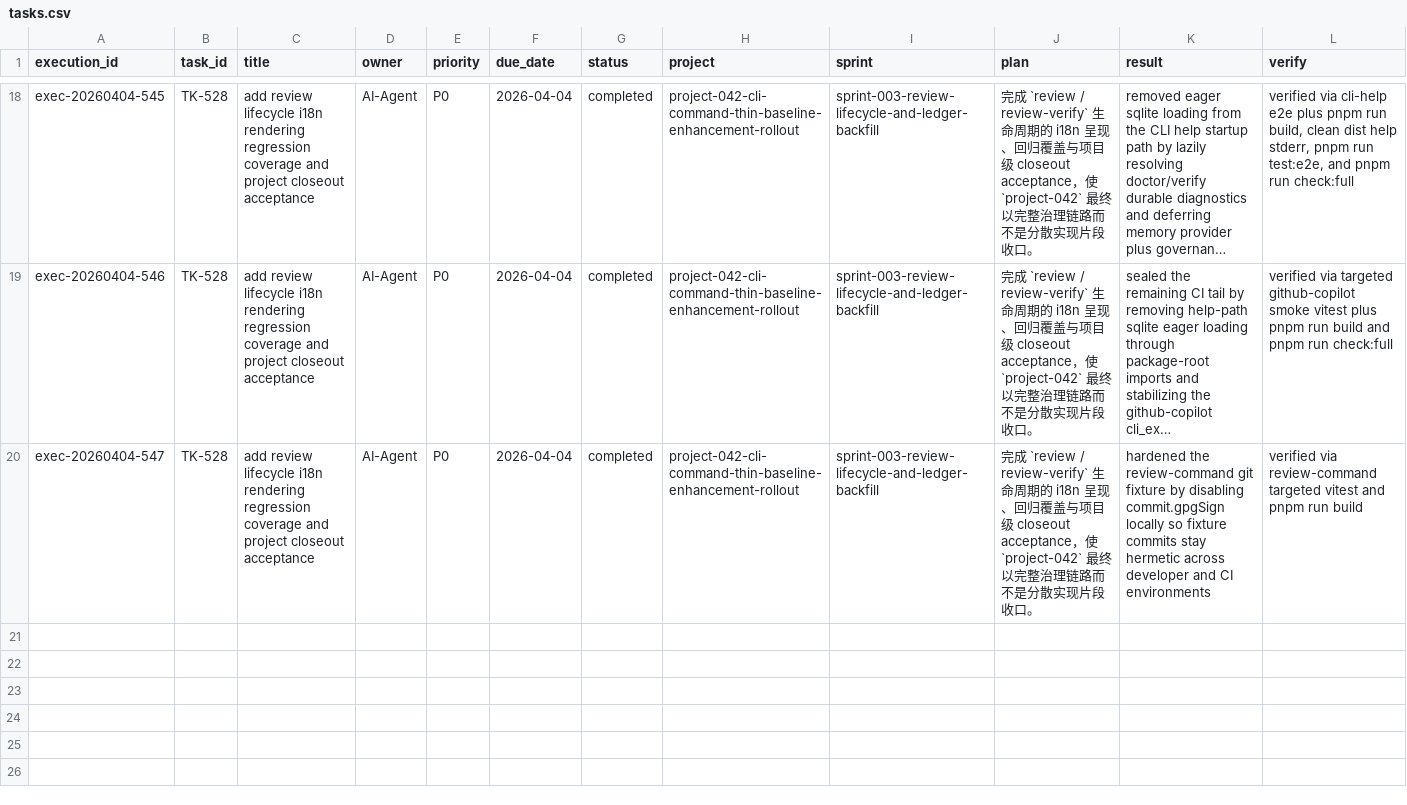
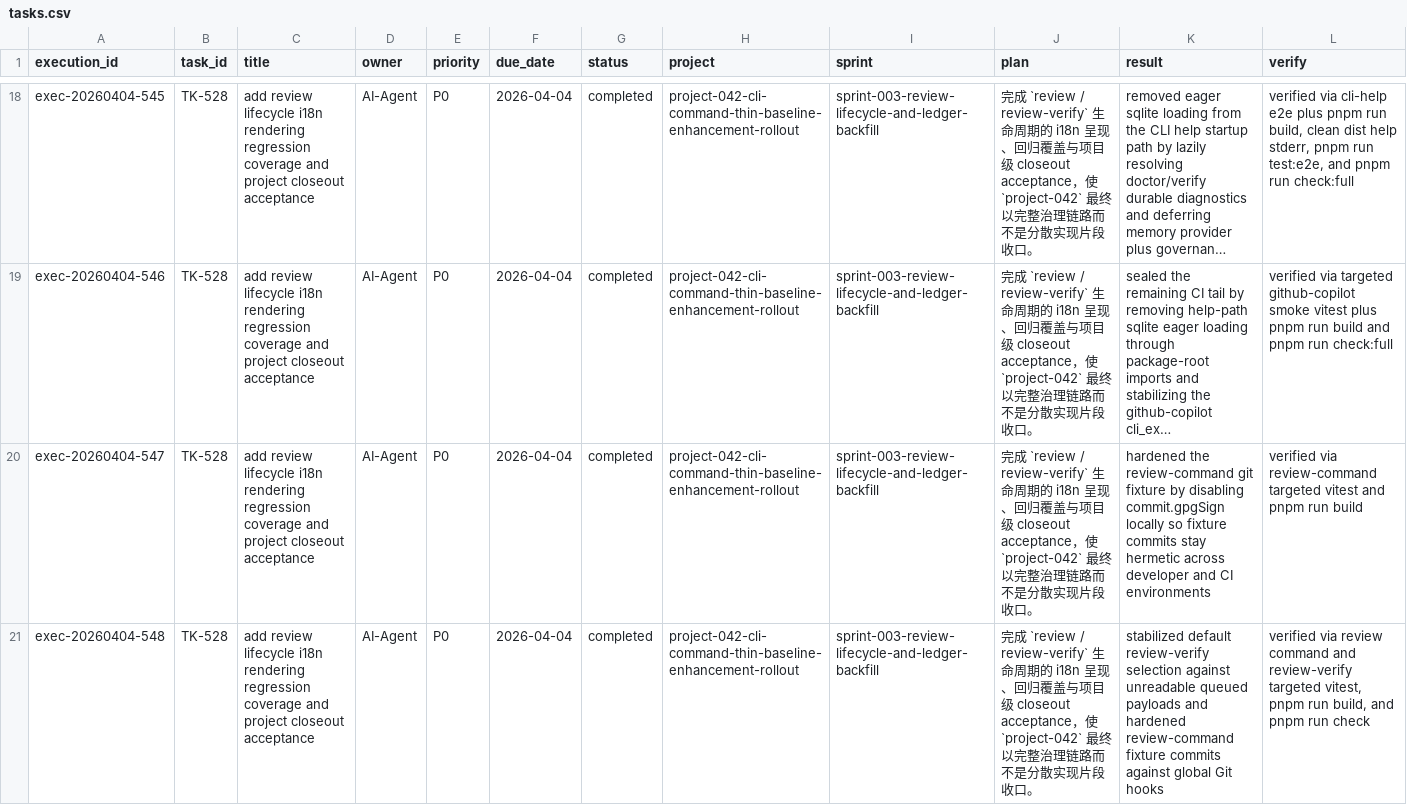
Before and after one commit to JimmyDaddy/repo-ai-governor, a CSV file: .repo-ai-governor/context/dev/project-042-cli-command-thin-baseline-enhancement-rollout/sprint-003-review-lifecycle-and-ledger-backfill/tasks/tasks.csv, drawn as a sheet; only a part is shown, gaps mark what is left out; long unchanged cells end in …; rows hold the shown columns only; the diff names each change by its address in the sheet, - before the commit and + after, or states it on an @@ line.

Commit message:
fix(cli): harden review verify queue handling

```diff
--- a/.repo-ai-governor/context/dev/project-042-cli-command-thin-baseline-enhancement-rollout/sprint-003-review-lifecycle-and-ledger-backfill/tasks/tasks.csv
+++ b/.repo-ai-governor/context/dev/project-042-cli-command-thin-baseline-enhancement-rollout/sprint-003-review-lifecycle-and-ledger-backfill/tasks/tasks.csv
+row 21: exec-20260404-548 | TK-528 | add review lifecycle i18n rendering regression coverage and project closeout acceptance | AI-Agent | P0 | 2026-04-04 | completed | project-042-cli-command-thin-baseline-enhancement-rollout | sprint-003-review-lifecycle-and-ledger-backfill | 完成 `review / review-verify` 生命周期的 i18n 呈现、回归覆盖与项目级 closeout acceptance，使 `project-042` 最终以完整治理链路而不是分散实现片段收口。 | stabilized default review-verify selection against unreadable queued payloads and hardened review-command fixture commits against global Git hooks | verified via review command and review-verify targeted vitest, pnpm run build, and pnpm run check
```
Also changed, not shown: 6 other files.
